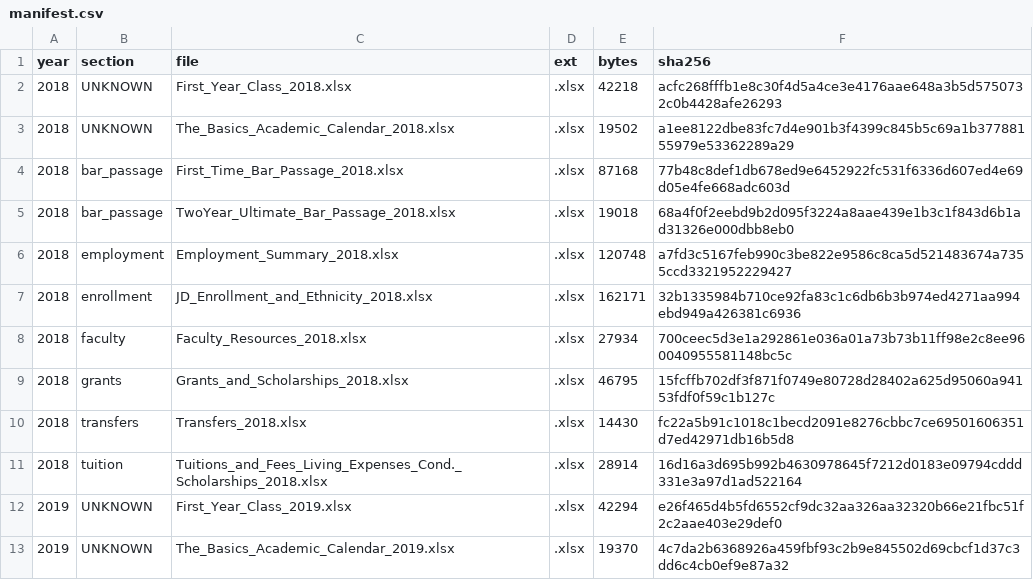
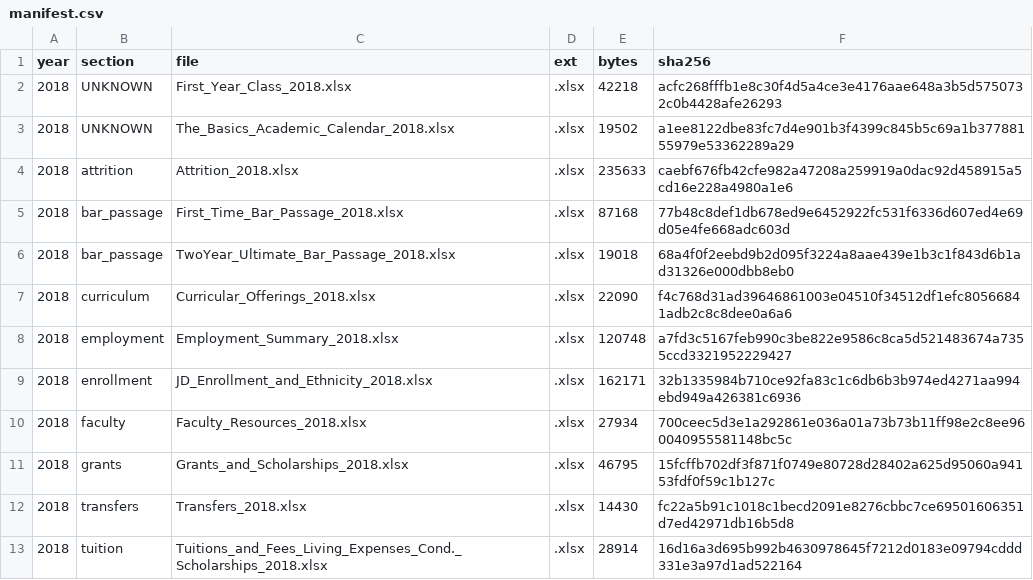
Before and after one commit to blakevrechek/exhibit509, a CSV file: pipeline/manifest.csv, drawn as a sheet; only a part is shown; the shorter side is filled out with more unchanged rows.

```diff
--- a/pipeline/manifest.csv
+++ b/pipeline/manifest.csv
@@ -3,4 +3,6 @@ year,section,file,ext,bytes,sha256
 2018,UNKNOWN,The_Basics_Academic_Calendar_2018.xlsx,.xlsx,19502,a1ee8122dbe83fc7d4e901b3f4399c845b5c69a1b37788155979e53362289a29
+2018,attrition,Attrition_2018.xlsx,.xlsx,235633,caebf676fb42cfe982a47208a259919a0dac92d458915a5cd16e228a4980a1e6
 2018,bar_passage,First_Time_Bar_Passage_2018.xlsx,.xlsx,87168,77b48c8def1db678ed9e6452922fc531f6336d607ed4e69d05e4fe668adc603d
 2018,bar_passage,TwoYear_Ultimate_Bar_Passage_2018.xlsx,.xlsx,19018,68a4f0f2eebd9b2d095f3224a8aae439e1b3c1f843d6b1ad31326e000dbb8eb0
+2018,curriculum,Curricular_Offerings_2018.xlsx,.xlsx,22090,f4c768d31ad39646861003e04510f34512df1efc80566841adb2c8c8dee0a6a6
 2018,employment,Employment_Summary_2018.xlsx,.xlsx,120748,a7fd3c5167feb990c3be822e9586c8ca5d521483674a7355ccd3321952229427
```
Also changed, not shown: 3 other files.
